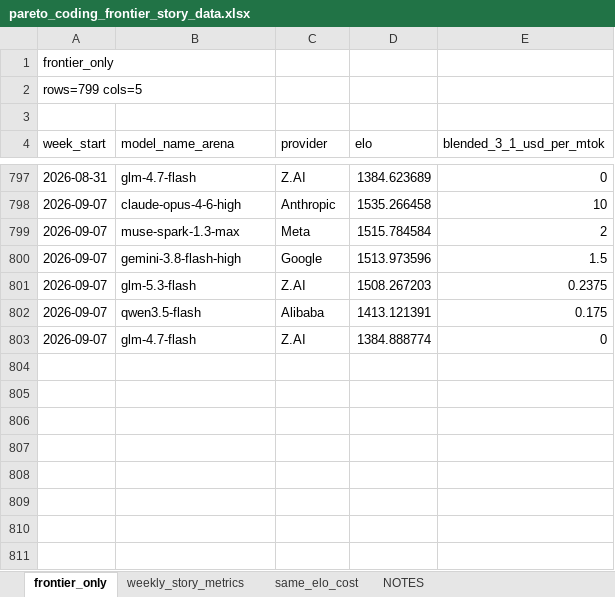
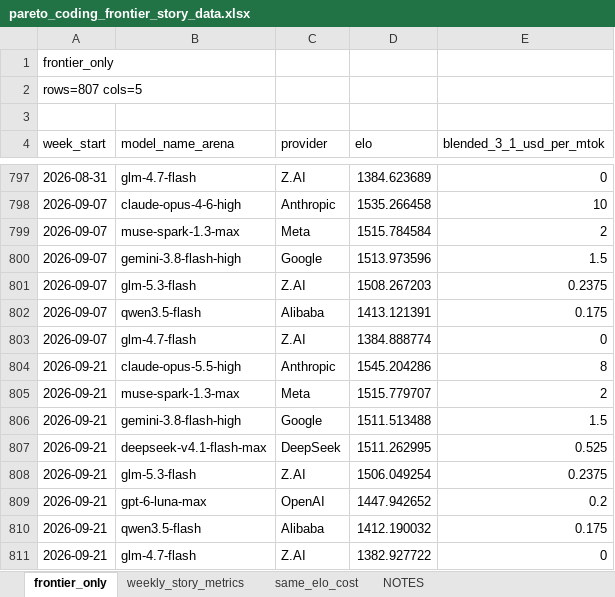
Before and after one commit to sidneyvanness/cheap-intelligence, an Excel workbook: data/export/coding/pareto_coding_frontier_story_data.xlsx, sheet frontier_only, drawn as a sheet; only a part is shown, gaps mark what is left out; values as stored, in another font and other column widths than the file's, no borders; the diff names each change by its address in the sheet, - before the commit and + after, or states it on an @@ line.

```diff
--- a/data/export/coding/pareto_coding_frontier_story_data.xlsx (sheet frontier_only)
+++ b/data/export/coding/pareto_coding_frontier_story_data.xlsx (sheet frontier_only)
-A2 (week_start): rows=799 cols=5
+A2 (week_start): rows=807 cols=5
+row 804: 2026-09-21 | claude-opus-5.5-high | Anthropic | 1545.204286 | 8
+row 805: 2026-09-21 | muse-spark-1.3-max | Meta | 1515.779707 | 2
+row 806: 2026-09-21 | gemini-3.8-flash-high | Google | 1511.513488 | 1.5
+row 807: 2026-09-21 | deepseek-v4.1-flash-max | DeepSeek | 1511.262995 | 0.525
+row 808: 2026-09-21 | glm-5.3-flash | Z.AI | 1506.049254 | 0.2375
+row 809: 2026-09-21 | gpt-6-luna-max | OpenAI | 1447.942652 | 0.2
+row 810: 2026-09-21 | qwen3.5-flash | Alibaba | 1412.190032 | 0.175
+row 811: 2026-09-21 | glm-4.7-flash | Z.AI | 1382.927722 | 0
```
Also changed, not shown: sheet same_elo_cost, sheet weekly_story_metrics, sheet NOTES, 40 other files.
